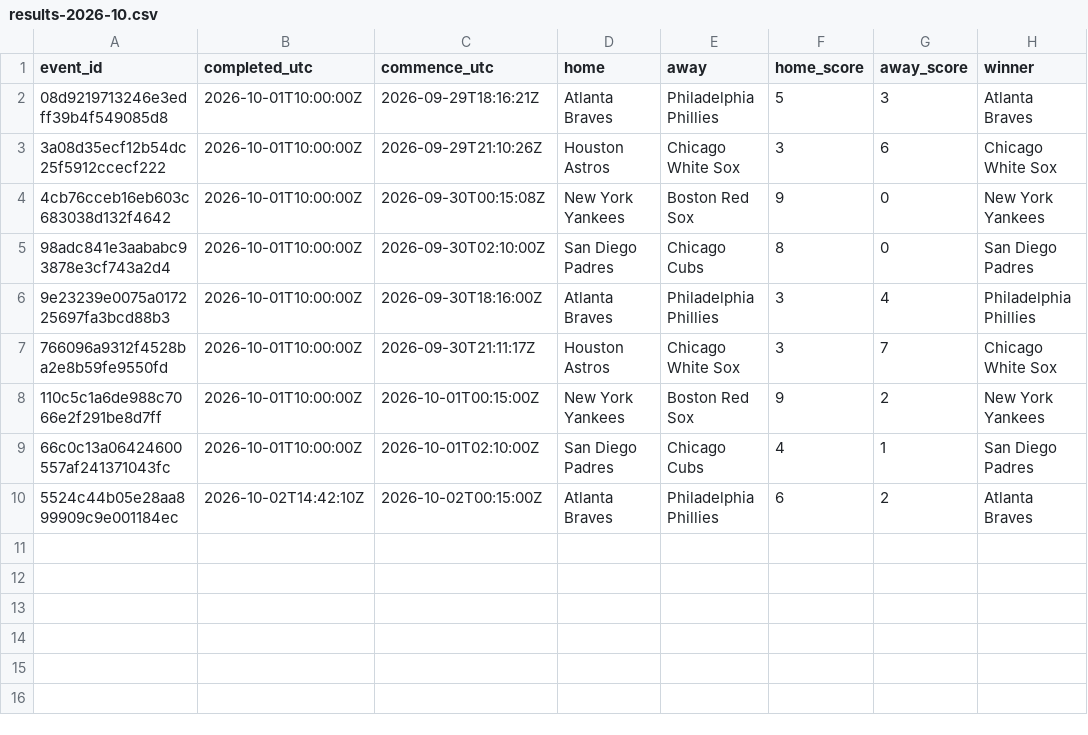
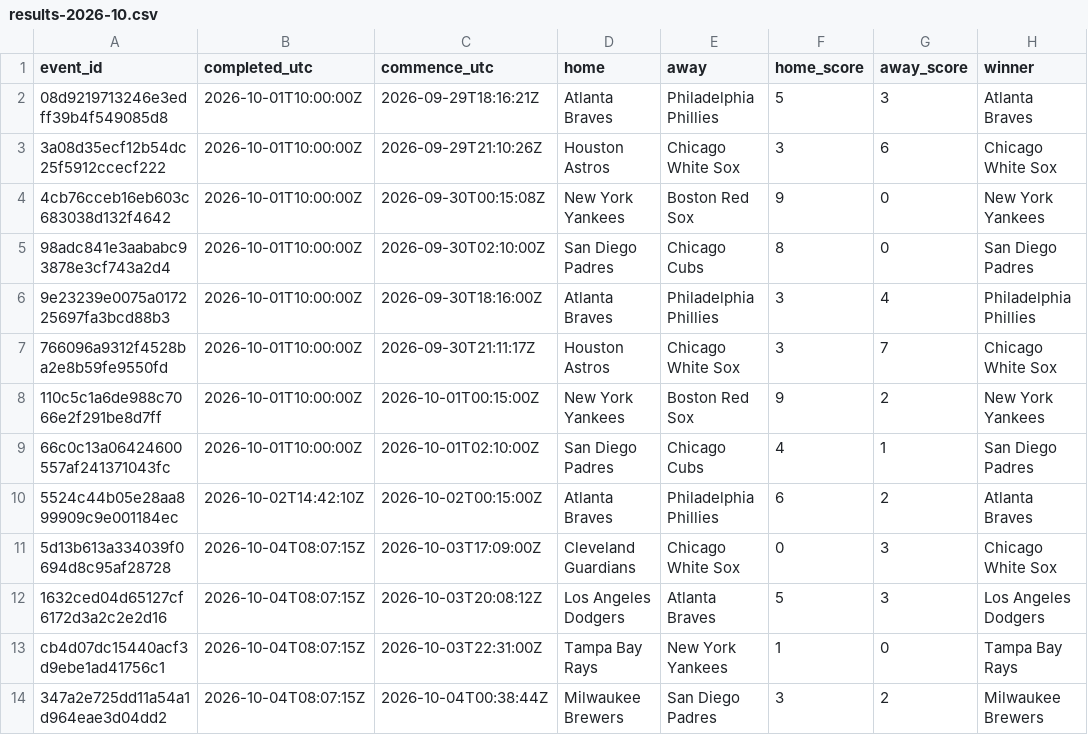
Before and after one commit to felix1975men-cpu/odds-monitor, a CSV file: data/mlb/results-2026-10.csv, drawn as a sheet; the diff names each change by its address in the sheet, - before the commit and + after, or states it on an @@ line.

Commit message:
mlb results 2026-10-04

```diff
--- a/data/mlb/results-2026-10.csv
+++ b/data/mlb/results-2026-10.csv
+row 11: 5d13b613a334039f0694d8c95af28728 | 2026-10-04T08:07:15Z | 2026-10-03T17:09:00Z | Cleveland Guardians | Chicago White Sox | 0 | 3 | Chicago White Sox
+row 12: 1632ced04d65127cf6172d3a2c2e2d16 | 2026-10-04T08:07:15Z | 2026-10-03T20:08:12Z | Los Angeles Dodgers | Atlanta Braves | 5 | 3 | Los Angeles Dodgers
+row 13: cb4d07dc15440acf3d9ebe1ad41756c1 | 2026-10-04T08:07:15Z | 2026-10-03T22:31:00Z | Tampa Bay Rays | New York Yankees | 1 | 0 | Tampa Bay Rays
+row 14: 347a2e725dd11a54a1d964eae3d04dd2 | 2026-10-04T08:07:15Z | 2026-10-04T00:38:44Z | Milwaukee Brewers | San Diego Padres | 3 | 2 | Milwaukee Brewers
```
